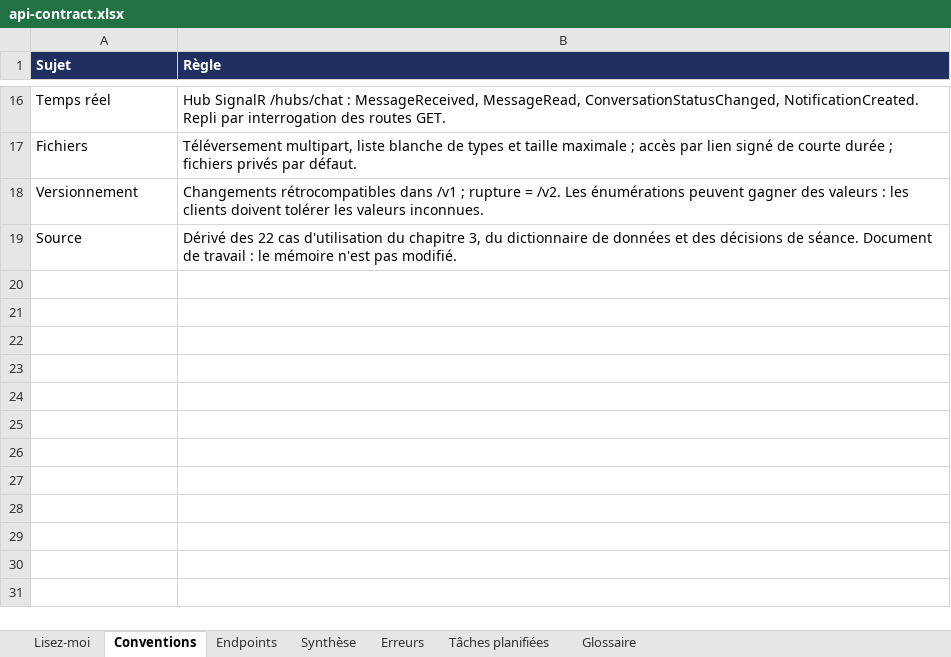
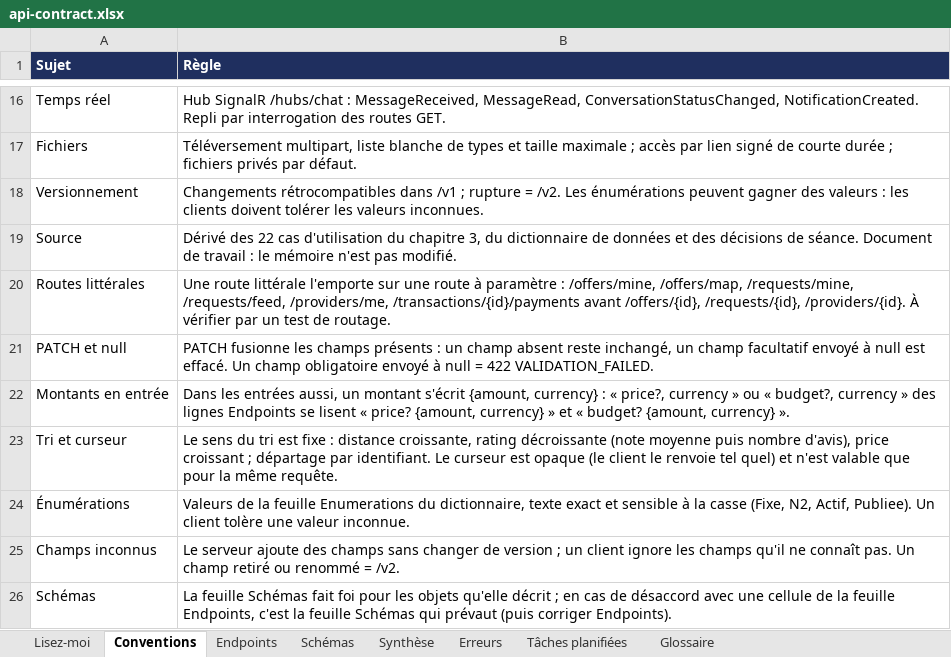
Before and after one commit to GillVictor/sernova, an Excel workbook: docs/reference/api-contract.xlsx, sheet Conventions, drawn as a sheet; only a part is shown, gaps mark what is left out; values as stored, in another font and other column widths than the file's, no borders; charts and pictures not drawn; the diff names each change by its address in the sheet, - before the commit and + after, or states it on an @@ line.

```diff
--- a/docs/reference/api-contract.xlsx (sheet Conventions)
+++ b/docs/reference/api-contract.xlsx (sheet Conventions)
+sheet tab: Schémas
+row 20: Routes littérales | Une route littérale l'emporte sur une route à paramètre : /offers/mine, /offers/map, /requests/mine, /requests/feed, /providers/me, /transactions/{id}/payments avant /offers/{id}, /requests/{id}, /providers/{id}. À vérifier par un test de routage.
+row 21: PATCH et null | PATCH fusionne les champs présents : un champ absent reste inchangé, un champ facultatif envoyé à null est effacé. Un champ obligatoire envoyé à null = 422 VALIDATION_FAILED.
+row 22: Montants en entrée | Dans les entrées aussi, un montant s'écrit {amount, currency} : « price?, currency » ou « budget?, currency » des lignes Endpoints se lisent « price? {amount, currency} » et « budget? {amount, currency} ».
+row 23: Tri et curseur | Le sens du tri est fixe : distance croissante, rating décroissante (note moyenne puis nombre d'avis), price croissant ; départage par identifiant. Le curseur est opaque (le client le renvoie tel quel) et n'est valable que pour la même requête.
+row 24: Énumérations | Valeurs de la feuille Enumerations du dictionnaire, texte exact et sensible à la casse (Fixe, N2, Actif, Publiee). Un client tolère une valeur inconnue.
+row 25: Champs inconnus | Le serveur ajoute des champs sans changer de version ; un client ignore les champs qu'il ne connaît pas. Un champ retiré ou renommé = /v2.
+row 26: Schémas | La feuille Schémas fait foi pour les objets qu'elle décrit ; en cas de désaccord avec une cellule de la feuille Endpoints, c'est la feuille Schémas qui prévaut (puis corriger Endpoints).
```
Also changed, not shown: sheet Erreurs, sheet Synthèse, sheet Endpoints, sheet Lisez-moi, charts or pictures, docs/reference/data-dictionary.xlsx.
